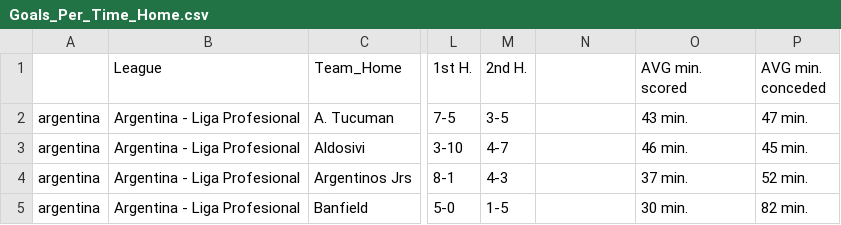
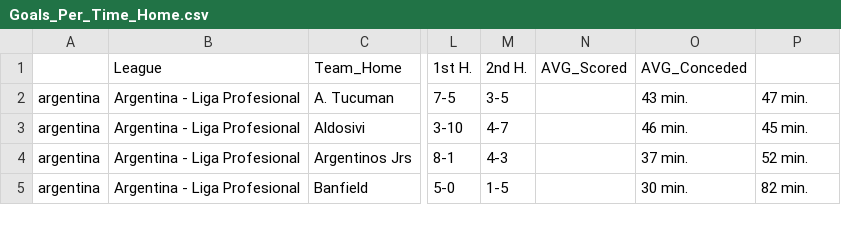
Before and after one commit to scooby75/jogosdodia, a CSV file: Goals_Per_Time_Home.csv, drawn as a sheet; only a part is shown, gaps mark what is left out; the diff names each change by its address in the sheet, - before the commit and + after, or states it on an @@ line.

Commit message:
Update Goals_Per_Time_Home.csv

```diff
--- a/Goals_Per_Time_Home.csv
+++ b/Goals_Per_Time_Home.csv
-N1: (empty)
+N1: AVG_Scored
-O1: AVG min. scored
+O1: AVG_Conceded
-P1: AVG min. conceded
+P1: (empty)
```
